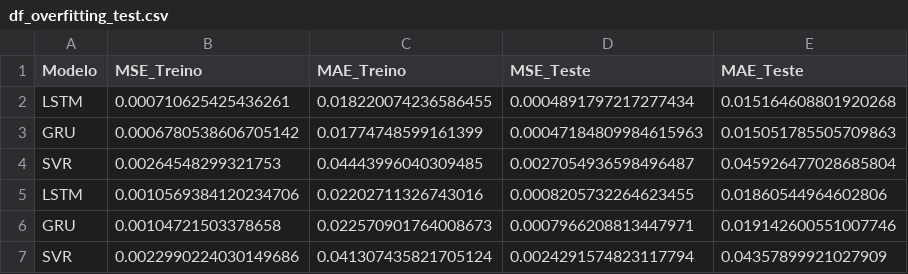
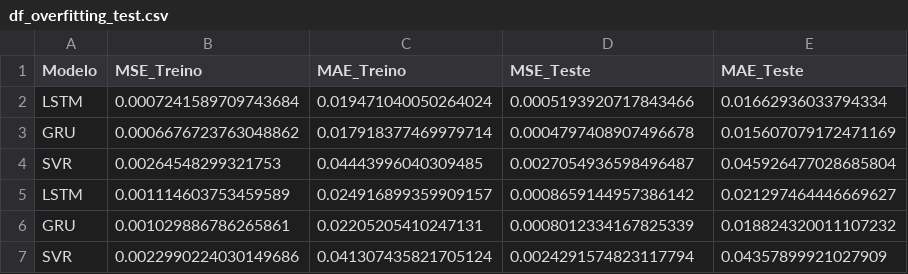
Before and after one commit to CidClayQuirino/rnn-component-lIfe-cycle, a CSV file: df_overfitting_test.csv, drawn as a sheet; removed rows and columns are numbered as before the commit, all else as after; the diff names each change by its address in the sheet, - before the commit and + after, or states it on an @@ line.

Commit message:
Atualizando df_overfitting_test.csv

```diff
--- a/df_overfitting_test.csv
+++ b/df_overfitting_test.csv
-row 2: LSTM | 0.000710625425436261 | 0.018220074236586455 | 0.0004891797217277434 | 0.015164608801920268
-row 3: GRU | 0.0006780538606705142 | 0.01774748599161399 | 0.00047184809984615963 | 0.015051785505709863
+row 2: LSTM | 0.0007241589709743684 | 0.019471040050264024 | 0.0005193920717843466 | 0.01662936033794334
+row 3: GRU | 0.0006676723763048862 | 0.017918377469979714 | 0.0004797408907496678 | 0.015607079172471169
-row 5: LSTM | 0.0010569384120234706 | 0.02202711326743016 | 0.0008205732264623455 | 0.01860544964602806
-row 6: GRU | 0.00104721503378658 | 0.022570901764008673 | 0.0007966208813447971 | 0.019142600551007746
+row 5: LSTM | 0.001114603753459589 | 0.024916899359909157 | 0.0008659144957386142 | 0.021297464446669627
+row 6: GRU | 0.001029886786265861 | 0.02205205410247131 | 0.0008012334167825339 | 0.018824320011107232
```
